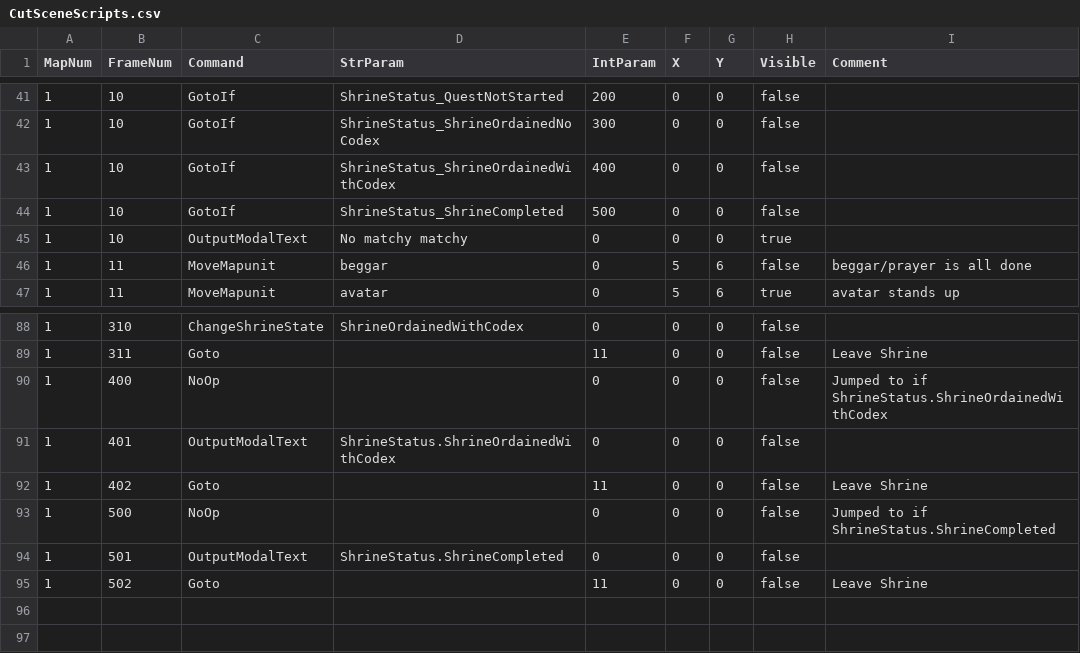
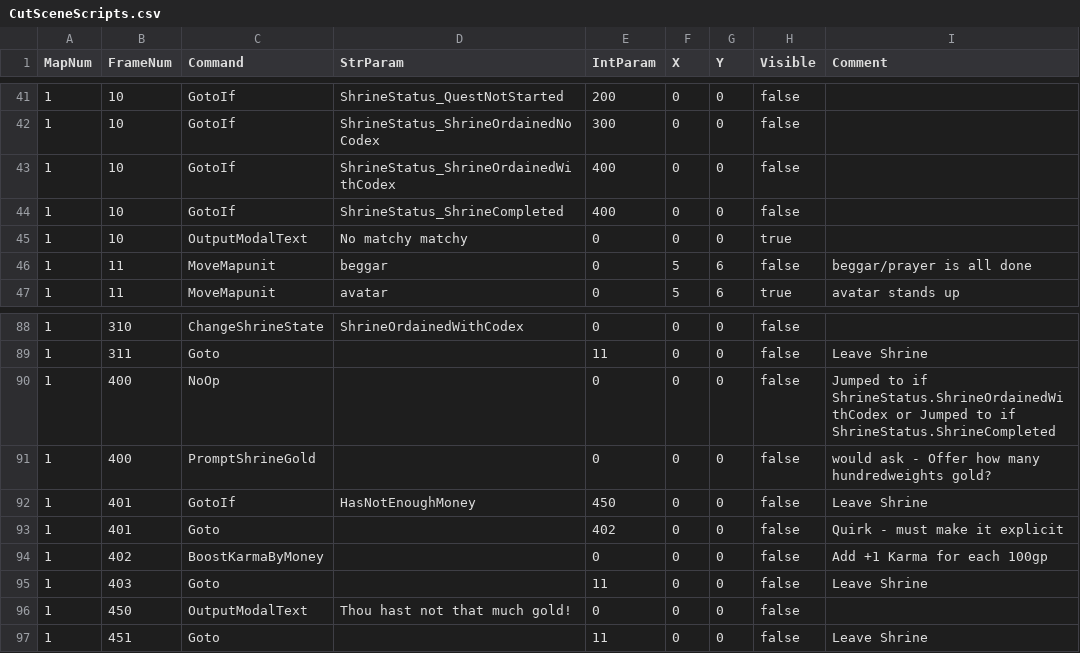
Before and after one commit to bradhannah/Ultima5Redux, a CSV file: Ultima5Redux/DataFiles/CutSceneScripts.csv, drawn as a sheet; only a part is shown, gaps mark what is left out.

Commit message:
feat: basic skeleton for prompting for money at shrine

```diff
--- a/Ultima5Redux/DataFiles/CutSceneScripts.csv
+++ b/Ultima5Redux/DataFiles/CutSceneScripts.csv
@@ -43,3 +43,3 @@ MapNum,FrameNum,Command,StrParam,IntParam,X,Y,Visible,Comment
 1,10,GotoIf,ShrineStatus_ShrineOrdainedWithCodex,400,0,0,false
-1,10,GotoIf,ShrineStatus_ShrineCompleted,500,0,0,false
+1,10,GotoIf,ShrineStatus_ShrineCompleted,400,0,0,false
 1,10,OutputModalText,"No matchy matchy",0,0,0,true,
@@ -89,7 +89,9 @@ MapNum,FrameNum,Command,StrParam,IntParam,X,Y,Visible,Comment
 1,311,Goto,,11,0,0,false,Leave Shrine
-1,400,NoOp,,0,0,0,false,Jumped to if ShrineStatus.ShrineOrdainedWithCodex
-1,401,OutputModalText,"ShrineStatus.ShrineOrdainedWithCodex",0,0,0,false,
-1,402,Goto,,11,0,0,false,Leave Shrine
-1,500,NoOp,,0,0,0,false,Jumped to if ShrineStatus.ShrineCompleted
-1,501,OutputModalText,"ShrineStatus.ShrineCompleted",0,0,0,false,
-1,502,Goto,,11,0,0,false,Leave Shrine
+1,400,NoOp,,0,0,0,false,Jumped to if ShrineStatus.ShrineOrdainedWithCodex or Jumped to if ShrineStatus.ShrineCompleted
+1,400,PromptShrineGold,,0,0,0,false,"would ask - Offer how many hundredweights gold?"
+1,401,GotoIf,HasNotEnoughMoney,450,0,0,false,Leave Shrine
+1,401,Goto,,402,0,0,false,"Quirk - must make it explicit"
+1,402,BoostKarmaByMoney,,0,0,0,false,Add +1 Karma for each 100gp
+1,403,Goto,,11,0,0,false,Leave Shrine
+1,450,OutputModalText,"Thou hast not that much gold!",0,0,0,false,
+1,451,Goto,,11,0,0,false,Leave Shrine
```
Also changed, not shown: 10 other files.
